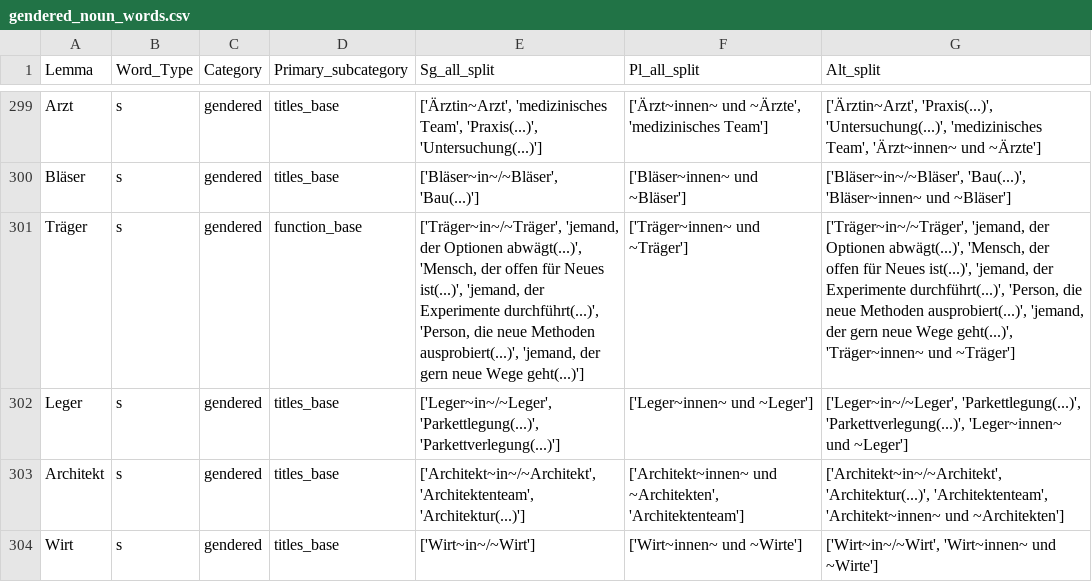
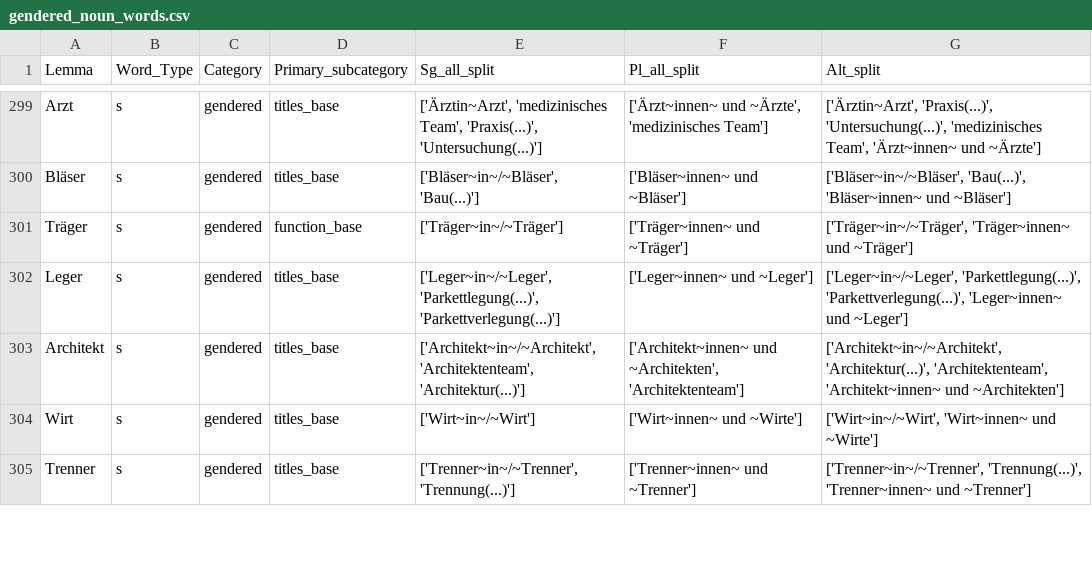
Before and after one commit to witty-works/nlp_api, a CSV file: training_data/de/gendered_noun_words.csv, drawn as a sheet; only a part is shown, gaps mark what is left out; the shorter side is filled out with more unchanged rows.

```diff
--- a/training_data/de/gendered_noun_words.csv
+++ b/training_data/de/gendered_noun_words.csv
@@ -300,3 +300,3 @@ Arzt,s,gendered,titles_base,"['Ärztin~Arzt', 'medizinisches Team', 'Praxis(...)
 Bläser,s,gendered,titles_base,"['Bläser~in~/~Bläser', 'Bau(...)']",['Bläser~innen~ und ~Bläser'],"['Bläser~in~/~Bläser', 'Bau(...)', 'Bläser~innen~ und ~Bläser']"
-Träger,s,gendered,function_base,"['Träger~in~/~Träger', 'jemand, der Optionen abwägt(...)', 'Mensch, der offen für Neues ist(...)', 'jemand, der Experimente durchführt(...)', 'Person, die neue Methoden ausprobiert(...)', 'jemand, der gern neue Wege geht(...)']",['Träger~innen~ und ~Träger'],"['Träger~in~/~Träger', 'jemand, der Optionen abwägt(...)', 'Mensch, der offen für Neues ist(...)', 'jemand, der Experimente durchführt(...)', 'Person, die neue Methoden ausprobiert(...)', 'jemand, der gern neue Wege geht(...)', 'Träger~innen~ und ~Träger']"
+Träger,s,gendered,function_base,"['Träger~in~/~Träger']",['Träger~innen~ und ~Träger'],"['Träger~in~/~Träger', 'Träger~innen~ und ~Träger']"
 Leger,s,gendered,titles_base,"['Leger~in~/~Leger', 'Parkettlegung(...)', 'Parkettverlegung(...)']",['Leger~innen~ und ~Leger'],"['Leger~in~/~Leger', 'Parkettlegung(...)', 'Parkettverlegung(...)', 'Leger~innen~ und ~Leger']"
```
Also changed, not shown: 3 other files.
